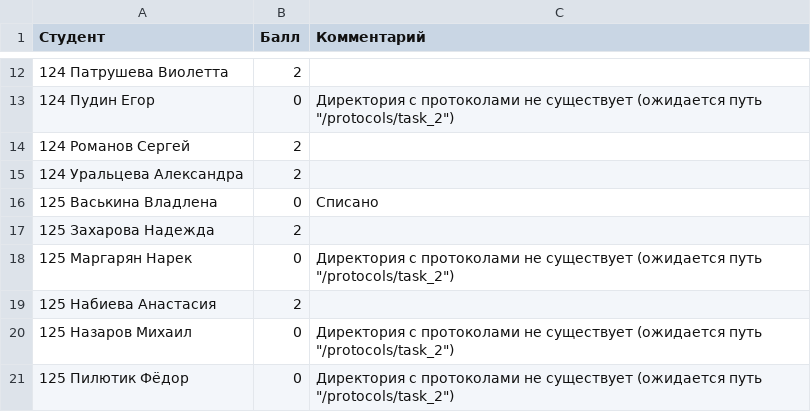
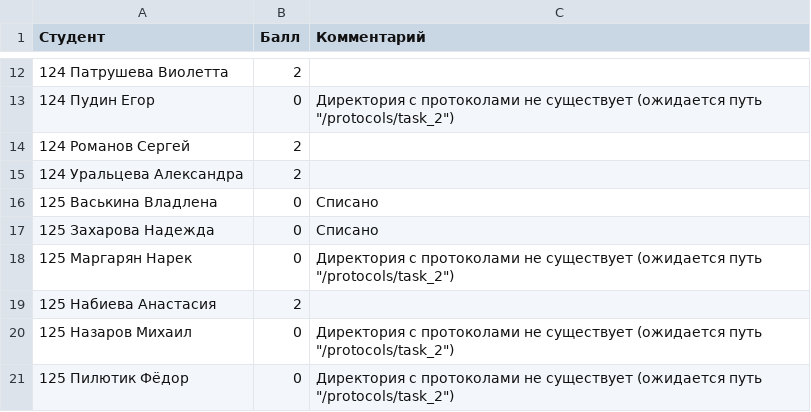
Before and after one commit to DanilaSysoev/basic_of_programming_22_22, a CSV file: homeworks/results/task_2.csv, drawn as a sheet; only a part is shown, gaps mark what is left out.

```diff
--- a/homeworks/results/task_2.csv
+++ b/homeworks/results/task_2.csv
@@ -16,3 +16,3 @@
 125 Васькина Владлена,0,Списано
-125 Захарова Надежда,2,
+125 Захарова Надежда,0,Списано
 125 Маргарян Нарек,0,Директория с протоколами не существует (ожидается путь "/protocols/task_2")
```
Also changed, not shown: homeworks/results/task_1.csv, homeworks/results/task_3.csv, 5 other files.
